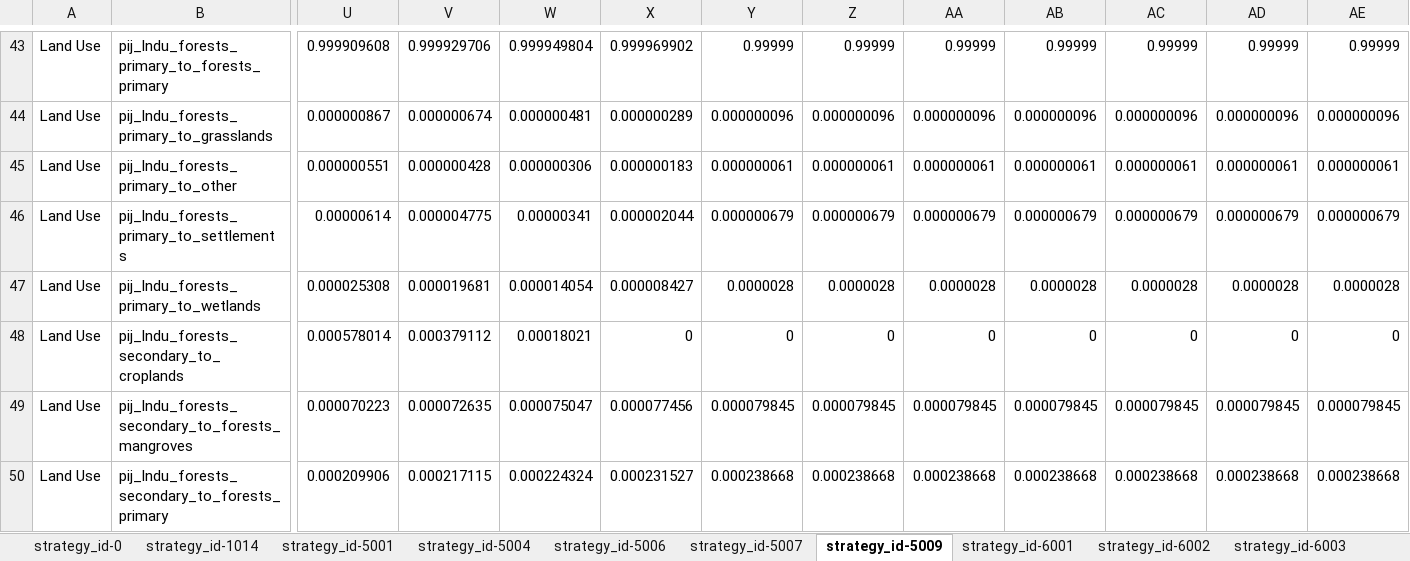
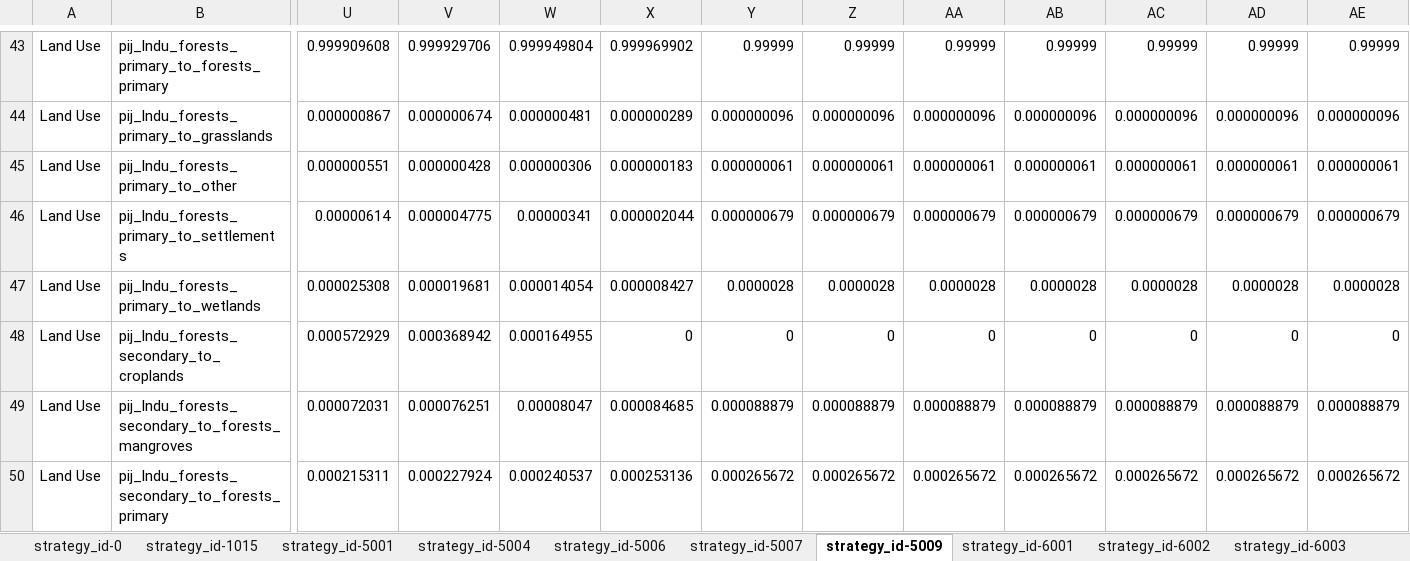
Before and after one commit to jcsyme/sisepuede, an Excel workbook: ref/ingestion/calibrated/india/model_input_variables_india_af_calibrated.xlsx, sheet strategy_id-5009, drawn as a sheet; only a part is shown, gaps mark what is left out; values as stored, in another font and other column widths than the file's, no borders; the diff covers the shown part only; the diff names each change by its address in the sheet, - before the commit and + after, or states it on an @@ line.

```diff
--- a/ref/ingestion/calibrated/india/model_input_variables_india_af_calibrated.xlsx (sheet strategy_id-5009)
+++ b/ref/ingestion/calibrated/india/model_input_variables_india_af_calibrated.xlsx (sheet strategy_id-5009)
-sheet tab: strategy_id-1014
+sheet tab: strategy_id-1015
-U48: 0.000578014
+U48: 0.000572929
-V48: 0.000379112
+V48: 0.000368942
-W48: 0.00018021
+W48: 0.000164955
-U49: 0.000070223
+U49: 0.000072031
-V49: 0.000072635
+V49: 0.000076251
-W49: 0.000075047
+W49: 0.00008047
-X49: 0.000077456
+X49: 0.000084685
-Y49: 0.000079845
+Y49: 0.000088879
-Z49: 0.000079845
+Z49: 0.000088879
-AA49: 0.000079845
+AA49: 0.000088879
-AB49: 0.000079845
+AB49: 0.000088879
-AC49: 0.000079845
+AC49: 0.000088879
-AD49: 0.000079845
+AD49: 0.000088879
-AE49: 0.000079845
+AE49: 0.000088879
-U50: 0.000209906
+U50: 0.000215311
-V50: 0.000217115
+V50: 0.000227924
-W50: 0.000224324
+W50: 0.000240537
-X50: 0.000231527
+X50: 0.000253136
-Y50: 0.000238668
+Y50: 0.000265672
-Z50: 0.000238668
+Z50: 0.000265672
-AA50: 0.000238668
+AA50: 0.000265672
-AB50: 0.000238668
+AB50: 0.000265672
-AC50: 0.000238668
+AC50: 0.000265672
-AD50: 0.000238668
+AD50: 0.000265672
-AE50: 0.000238668
+AE50: 0.000265672
```
Also changed, not shown: 1313 edited cells elsewhere in this sheet, sheet strategy_id-6004, sheet strategy_id-5007, sheet strategy_id-5006, sheet strategy_id-6003, sheet strategy_id-6002, sheet strategy_id-0, 1 more sheet, ref/ingestion/calibrated/india/model_input_variables_india_ce_calibrated.xlsx, ref/ingestion/calibrated/india/model_input_variables_india_ip_calibrated.xlsx, 3 other files.
